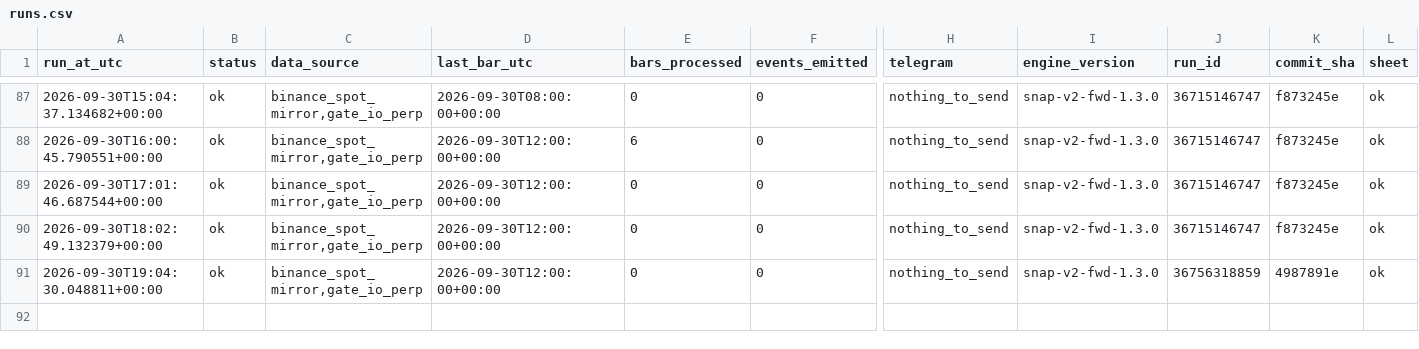
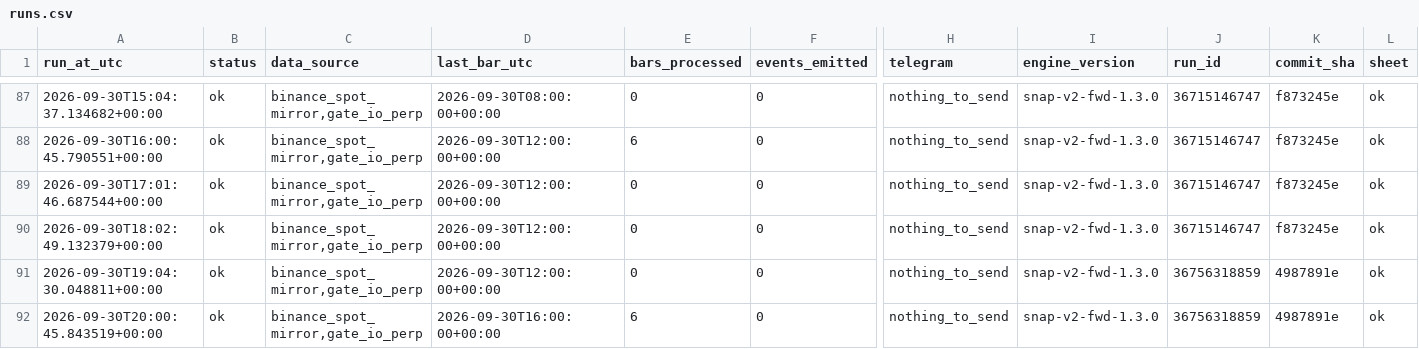
Before and after one commit to daijobudesu69/Crypto-Sequence-Snap, a CSV file: state/runs.csv, drawn as a sheet; only a part is shown, gaps mark what is left out; rows hold the shown columns only; the diff names each change by its address in the sheet, - before the commit and + after, or states it on an @@ line.

```diff
--- a/state/runs.csv
+++ b/state/runs.csv
+row 92: 2026-09-30T20:00:45.843519+00:00 | ok | binance_spot_mirror,gate_io_perp | 2026-09-30T16:00:00+00:00 | 6 | 0 | nothing_to_send | snap-v2-fwd-1.3.0 | 36756318859 | 4987891e | ok
```
Also changed, not shown: 1 other file.
